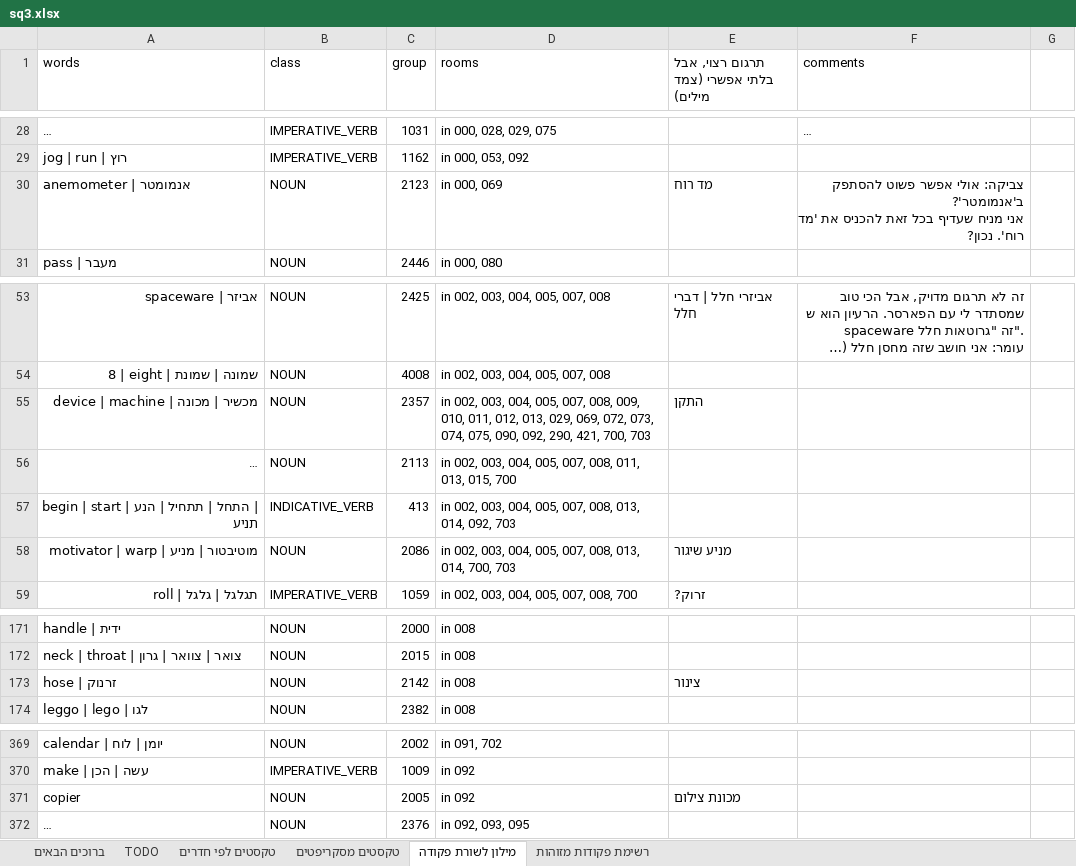
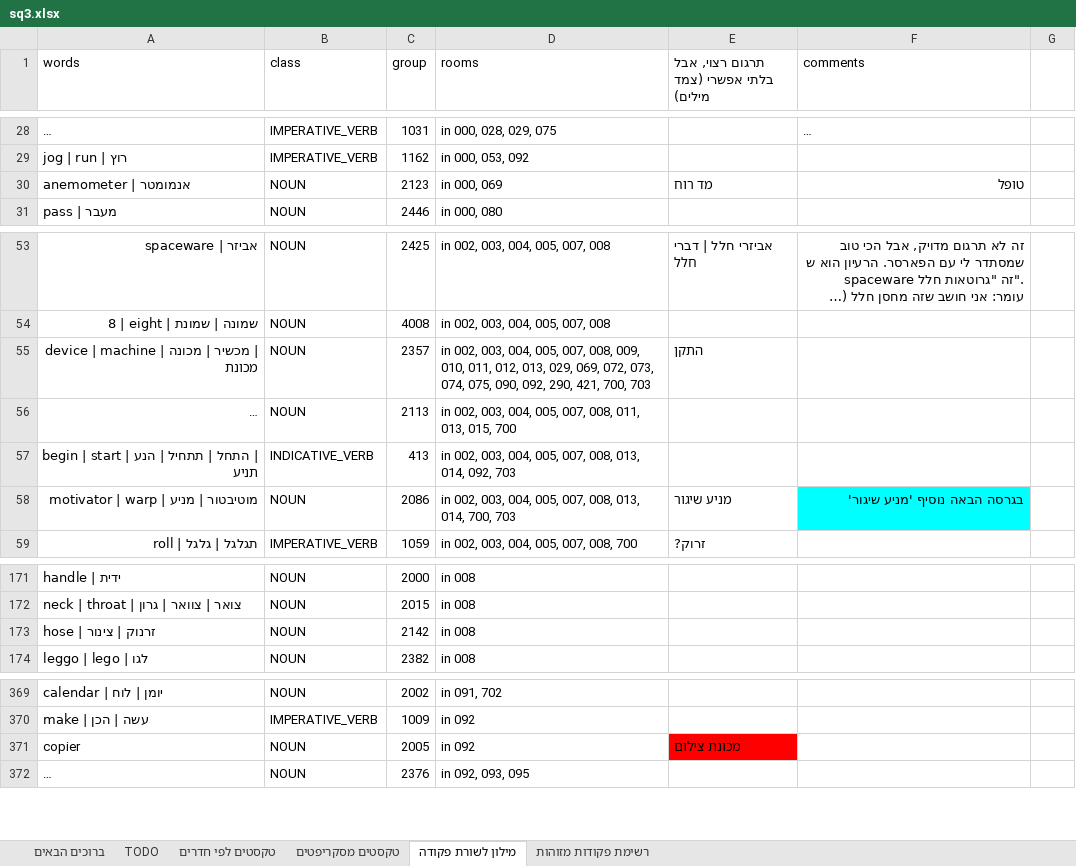
Before and after one commit to adventurebrew/HebrewAdventure, an Excel workbook: sq3/PATCHES/sq3.xlsx, sheet מילון לשורת פקודה, drawn as a sheet; only a part is shown, gaps mark what is left out; long unchanged cells end in …; values as stored, in another font and other column widths than the file's, no borders; charts and pictures not drawn; ↵ is a line break in a cell; the diff names each change by its address in the sheet, - before the commit and + after, or states it on an @@ line.

```diff
--- a/sq3/PATCHES/sq3.xlsx (sheet מילון לשורת פקודה)
+++ b/sq3/PATCHES/sq3.xlsx (sheet מילון לשורת פקודה)
-F30 (comments): צביקה: אולי אפשר פשוט להסתפק ב'אנמומטר'? ↵ אני מניח שעדיף בכל זאת להכניס את 'מד רוח'. נכון?
+F30 (comments): טופל
-A55 (words): device | machine | מכשיר | מכונה
+A55 (words): device | machine | מכשיר | מכונה | מכונת
-F58 (comments): (empty)
+F58 (comments): בגרסה הבאה נוסיף 'מניע שיגור'
-F58 fill: none
+F58 fill: #00FFFF
-A173 (words): hose | זרנוק
+A173 (words): hose | זרנוק | צינור
-E173: צינור
+E173: (empty)
-E371 fill: none
+E371 fill: #FF0000
```
Also changed, not shown: sheet TODO, charts or pictures, 40 other files.
